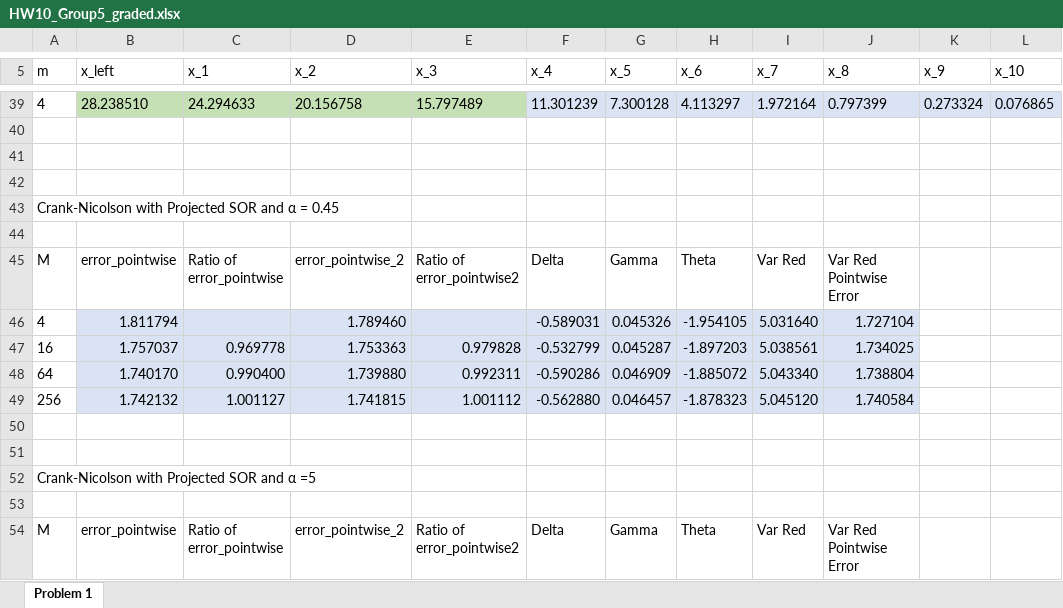
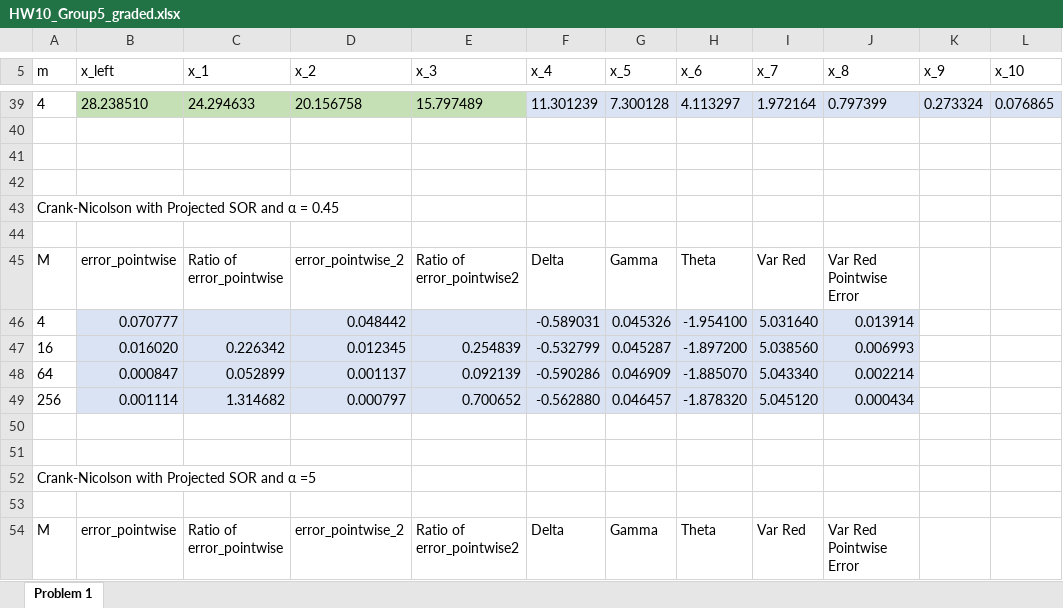
Before and after one commit to bz866/MTH9821-numerical-method-for-financial-engineering, an Excel workbook: final_preparation/FiniteDifference_SOR_solver_with_CrankNicolson_HW10/HW10_Group5_graded.xlsx, sheet Problem 1, drawn as a sheet; only a part is shown, gaps mark what is left out; values as stored, in another font and other column widths than the file's, no borders; the diff covers the shown part only; the diff names each change by its address in the sheet, - before the commit and + after, or states it on an @@ line.

```diff
--- a/final_preparation/FiniteDifference_SOR_solver_with_CrankNicolson_HW10/HW10_Group5_graded.xlsx (sheet Problem 1)
+++ b/final_preparation/FiniteDifference_SOR_solver_with_CrankNicolson_HW10/HW10_Group5_graded.xlsx (sheet Problem 1)
-B46 (x_left): 1.811794
+B46 (x_left): 0.070777
-D46 (x_2): 1.789460
+D46 (x_2): 0.048442
-H46 (x_6): -1.954105
+H46 (x_6): -1.954100
-J46 (x_8): 1.727104
+J46 (x_8): 0.013914
-B47 (x_left): 1.757037
+B47 (x_left): 0.016020
-C47 (x_1): 0.969778
+C47 (x_1): 0.226342
-D47 (x_2): 1.753363
+D47 (x_2): 0.012345
-E47 (x_3): 0.979828
+E47 (x_3): 0.254839
-H47 (x_6): -1.897203
+H47 (x_6): -1.897200
-I47 (x_7): 5.038561
+I47 (x_7): 5.038560
-J47 (x_8): 1.734025
+J47 (x_8): 0.006993
-B48 (x_left): 1.740170
+B48 (x_left): 0.000847
-C48 (x_1): 0.990400
+C48 (x_1): 0.052899
-D48 (x_2): 1.739880
+D48 (x_2): 0.001137
-E48 (x_3): 0.992311
+E48 (x_3): 0.092139
-H48 (x_6): -1.885072
+H48 (x_6): -1.885070
-J48 (x_8): 1.738804
+J48 (x_8): 0.002214
-B49 (x_left): 1.742132
+B49 (x_left): 0.001114
-C49 (x_1): 1.001127
+C49 (x_1): 1.314682
-D49 (x_2): 1.741815
+D49 (x_2): 0.000797
-E49 (x_3): 1.001112
+E49 (x_3): 0.700652
-H49 (x_6): -1.878323
+H49 (x_6): -1.878320
-J49 (x_8): 1.740584
+J49 (x_8): 0.000434
```
Also changed, not shown: 24 edited cells and cell formats elsewhere in this sheet, final_preparation/Discrete_Dividend_HW11/HW11_Group5_graded.xlsx, 28 other files.
